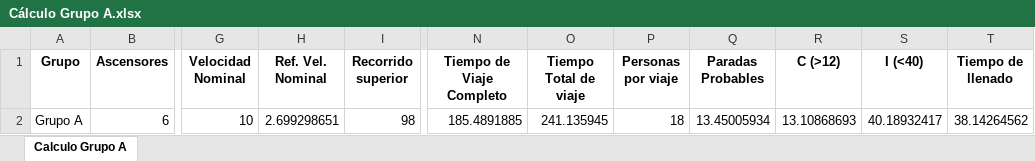
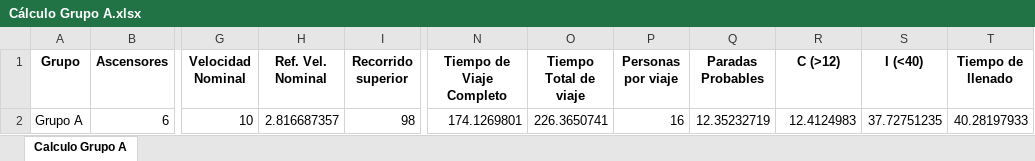
Before and after one commit to GeorgesG69/AscensoresCT1212, an Excel workbook: Cálculo Grupo A.xlsx, sheet Calculo Grupo A, drawn as a sheet; only a part is shown, gaps mark what is left out; values as stored, in another font and other column widths than the file's, no borders; the diff names each change by its address in the sheet, - before the commit and + after, or states it on an @@ line.

```diff
--- a/Cálculo Grupo A.xlsx (sheet Calculo Grupo A)
+++ b/Cálculo Grupo A.xlsx (sheet Calculo Grupo A)
-H2 (Ref. Vel. Nominal): 2.699298651
+H2 (Ref. Vel. Nominal): 2.816687357
-N2 (Tiempo de Viaje Completo): 185.4891885
+N2 (Tiempo de Viaje Completo): 174.1269801
-O2 (Tiempo Total de viaje): 241.135945
+O2 (Tiempo Total de viaje): 226.3650741
-P2 (Personas por viaje): 18
+P2 (Personas por viaje): 16
-Q2 (Paradas Probables): 13.45005934
+Q2 (Paradas Probables): 12.35232719
-R2 (C (>12)): 13.10868693
+R2 (C (>12)): 12.4124983
-S2 (I (<40)): 40.18932417
+S2 (I (<40)): 37.72751235
-T2 (Tiempo de llenado): 38.14264562
+T2 (Tiempo de llenado): 40.28197933
```
